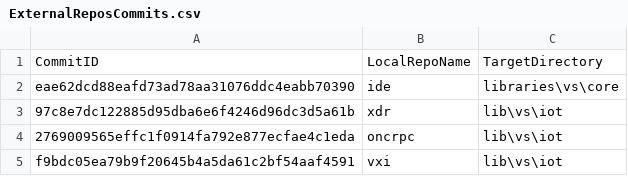
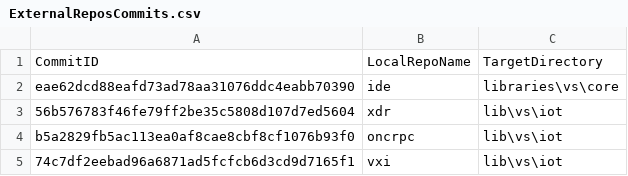
Before and after one commit to ATECoder/dn.vxi11, a CSV file: ExternalReposCommits.csv, drawn as a sheet.

```diff
--- a/ExternalReposCommits.csv
+++ b/ExternalReposCommits.csv
@@ -2,4 +2,4 @@ CommitID,LocalRepoName,TargetDirectory
 eae62dcd88eafd73ad78aa31076ddc4eabb70390,ide,libraries\vs\core
-97c8e7dc122885d95dba6e6f4246d96dc3d5a61b,xdr,lib\vs\iot
-2769009565effc1f0914fa792e877ecfae4c1eda,oncrpc,lib\vs\iot
-f9bdc05ea79b9f20645b4a5da61c2bf54aaf4591,vxi,lib\vs\iot
+56b576783f46fe79ff2be35c5808d107d7ed5604,xdr,lib\vs\iot
+b5a2829fb5ac113ea0af8cae8cbf8cf1076b93f0,oncrpc,lib\vs\iot
+74c7df2eebad96a6871ad5fcfcb6d3cd9d7165f1,vxi,lib\vs\iot
```
Also changed, not shown: 12 other files.
